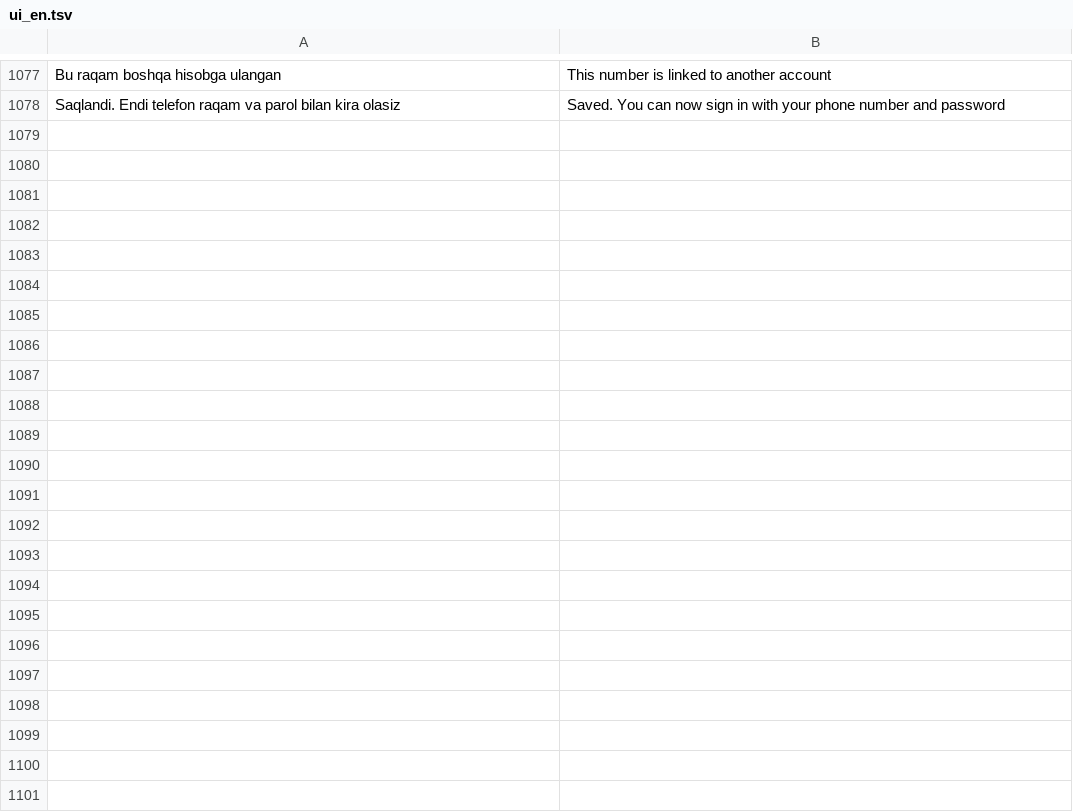
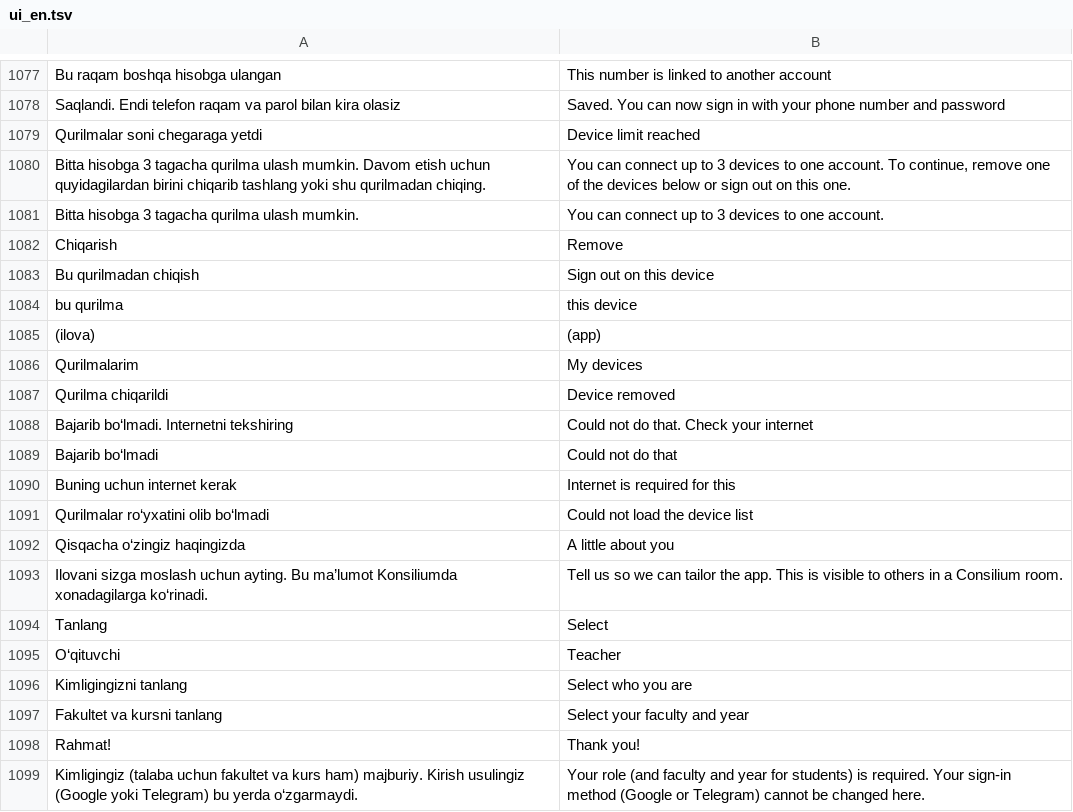
Before and after one commit to A380032/MedAtlas-, a TSV file: tools/i18n/ui_en.tsv, drawn as a sheet; only a part is shown, gaps mark what is left out.

```diff
--- a/tools/i18n/ui_en.tsv
+++ b/tools/i18n/ui_en.tsv
@@ -1078 +1078,22 @@ Bu raqam boshqa hisobga ulangan	This number is linked to another account
 Saqlandi. Endi telefon raqam va parol bilan kira olasiz	Saved. You can now sign in with your phone number and password
+Qurilmalar soni chegaraga yetdi	Device limit reached
+Bitta hisobga 3 tagacha qurilma ulash mumkin. Davom etish uchun quyidagilardan birini chiqarib tashlang yoki shu qurilmadan chiqing.	You can connect up to 3 devices to one account. To continue, remove one of the devices below or sign out on this one.
+Bitta hisobga 3 tagacha qurilma ulash mumkin.	You can connect up to 3 devices to one account.
+Chiqarish	Remove
+Bu qurilmadan chiqish	Sign out on this device
+bu qurilma	this device
+(ilova)	(app)
+Qurilmalarim	My devices
+Qurilma chiqarildi	Device removed
+Bajarib bo‘lmadi. Internetni tekshiring	Could not do that. Check your internet
+Bajarib bo‘lmadi	Could not do that
+Buning uchun internet kerak	Internet is required for this
+Qurilmalar ro‘yxatini olib bo‘lmadi	Could not load the device list
+Qisqacha o‘zingiz haqingizda	A little about you
+Ilovani sizga moslash uchun ayting. Bu ma’lumot Konsiliumda xonadagilarga ko‘rinadi.	Tell us so we can tailor the app. This is visible to others in a Consilium room.
+Tanlang	Select
+O‘qituvchi	Teacher
+Kimligingizni tanlang	Select who you are
+Fakultet va kursni tanlang	Select your faculty and year
+Rahmat!	Thank you!
+Kimligingiz (talaba uchun fakultet va kurs ham) majburiy. Kirish usulingiz (Google yoki Telegram) bu yerda o‘zgarmaydi.	Your role (and faculty and year for students) is required. Your sign-in method (Google or Telegram) cannot be changed here.
```
Also changed, not shown: 4 other files.
